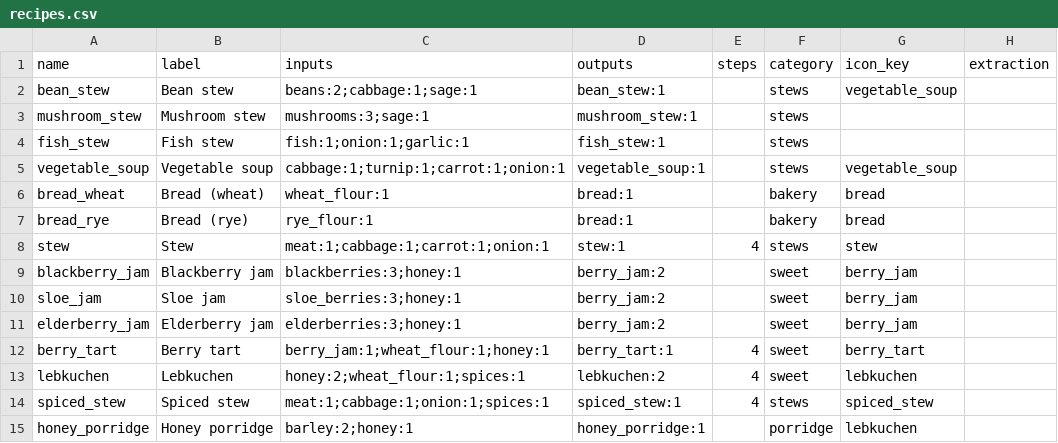
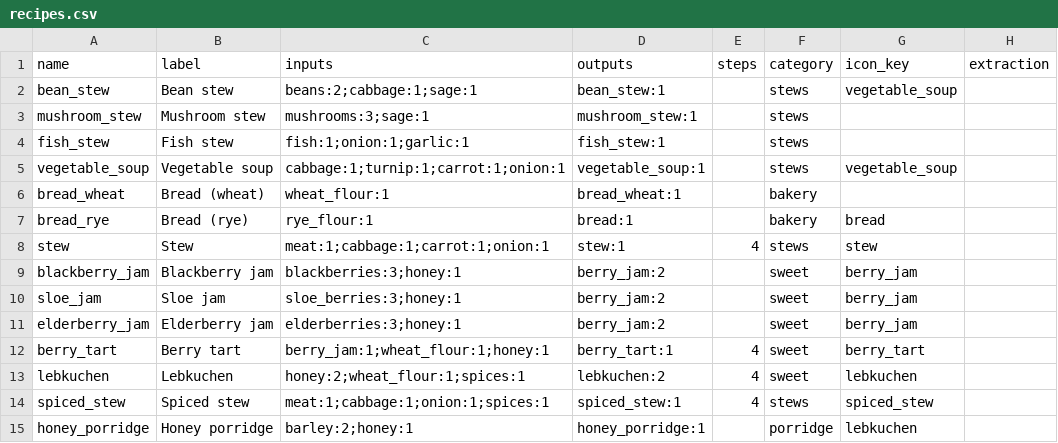
Before and after one commit to ctmarples/Sim, a CSV file: environment_sandbox/recipes_data/kitchen/recipes.csv, drawn as a sheet; only a part is shown; the diff names each change by its address in the sheet, - before the commit and + after, or states it on an @@ line.

```diff
--- a/environment_sandbox/recipes_data/kitchen/recipes.csv
+++ b/environment_sandbox/recipes_data/kitchen/recipes.csv
-D6 (outputs): bread:1
+D6 (outputs): bread_wheat:1
-G6 (icon_key): bread
+G6 (icon_key): (empty)
```
Also changed, not shown: 16 other files.
